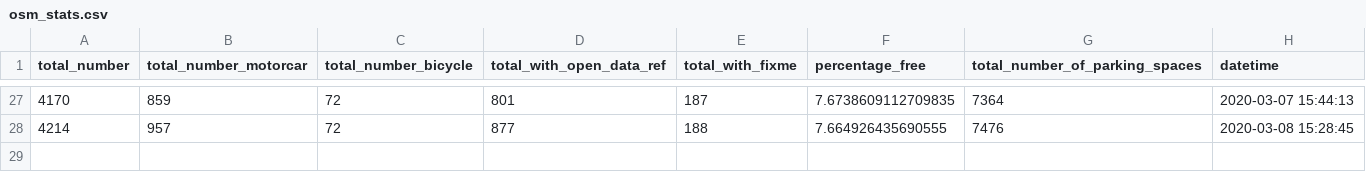
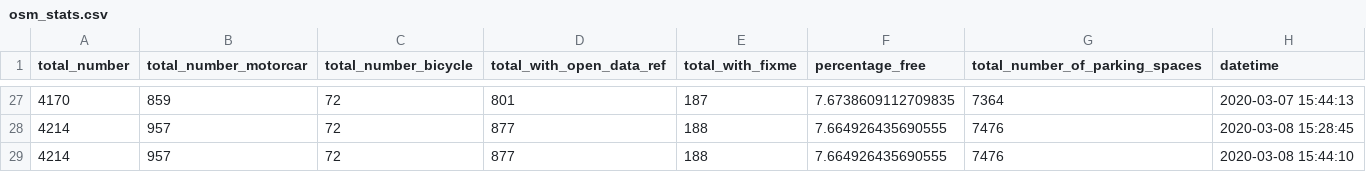
Before and after one commit to Jungle-Bus/ref-EU-EVSE, a CSV file: osm_stats.csv, drawn as a sheet; only a part is shown, gaps mark what is left out; the diff names each change by its address in the sheet, - before the commit and + after, or states it on an @@ line.

```diff
--- a/osm_stats.csv
+++ b/osm_stats.csv
+row 29: 4214 | 957 | 72 | 877 | 188 | 7.664926435690555 | 7476 | 2020-03-08 15:44:10
```
Also changed, not shown: opendata_errors.csv.
